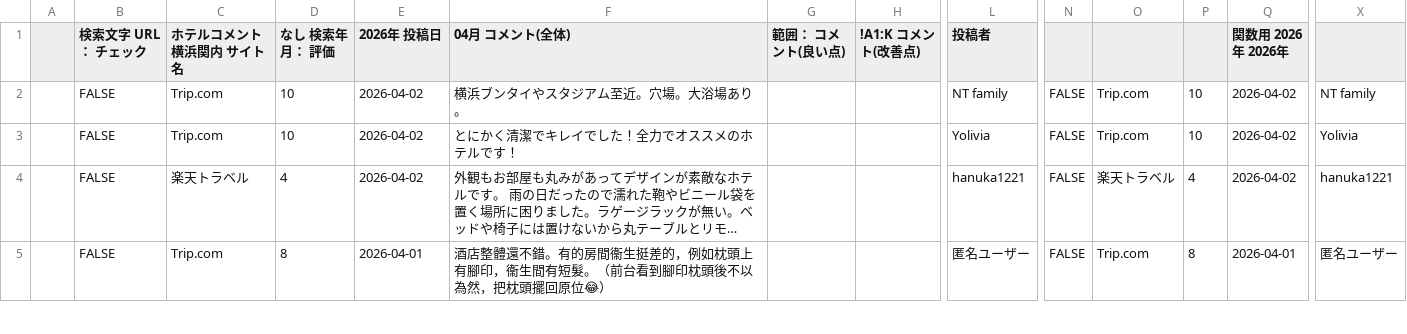
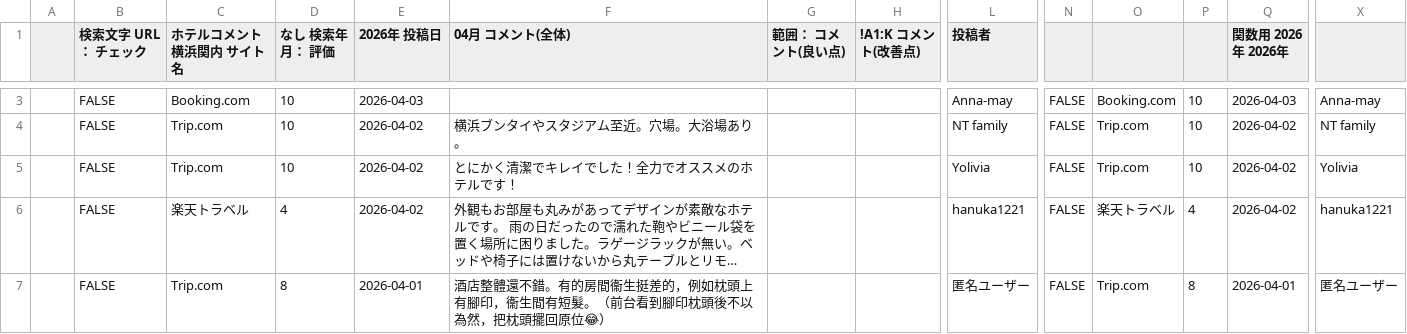
Before and after one commit to TAKAHASHIMITSUGU329/primechange-portal, a CSV file: データ/ホテル口コミデータ/comment_yokohama_data.csv, drawn as a sheet; only a part is shown, gaps mark what is left out; long unchanged cells end in …; rows hold the shown columns only; the diff covers the shown part only; the diff names each change by its address in the sheet, - before the commit and + after, or states it on an @@ line.

```diff
--- a/データ/ホテル口コミデータ/comment_yokohama_data.csv
+++ b/データ/ホテル口コミデータ/comment_yokohama_data.csv
+row 3:  | FALSE | Booking.com | 10 | 2026-04-03 |  |  |  | Anna-may | FALSE | Booking.com | 10 | 2026-04-03 | Anna-may
```
Also changed, not shown: 1 added row and 6 edited cells elsewhere in this file, データ/ホテル口コミデータ/chisan_data_converted.csv, データ/ホテル口コミデータ/comfort_hakata_data.csv, 34 other files.
